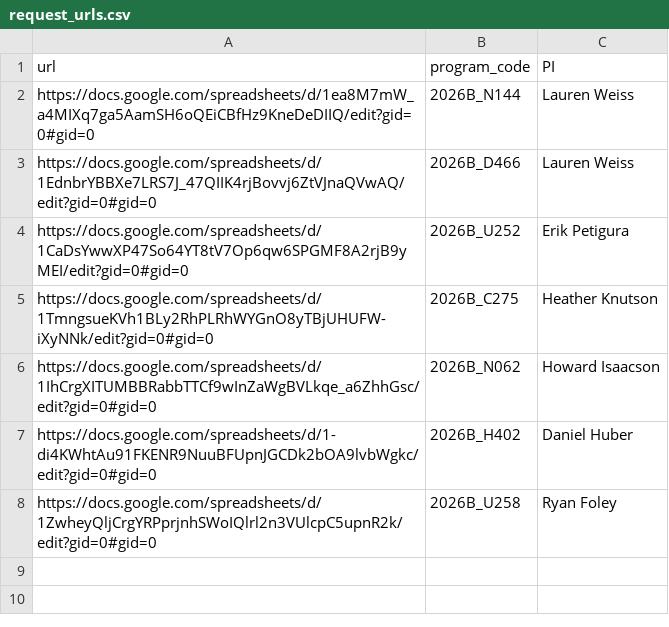
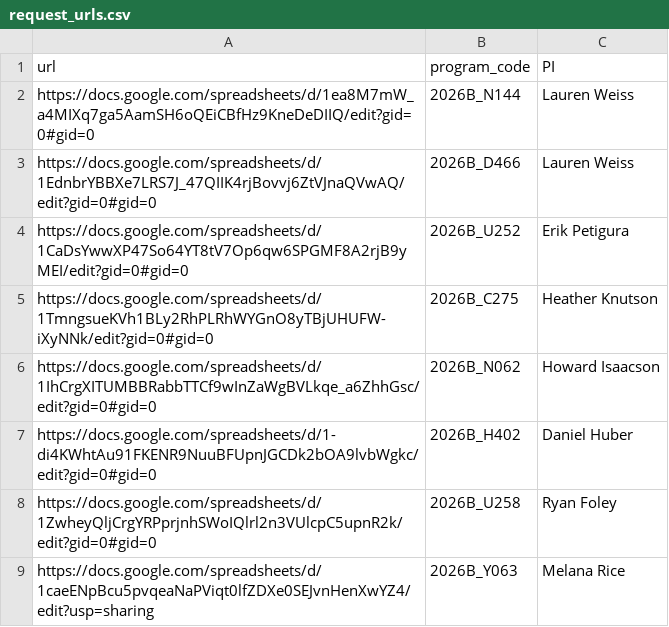
Before and after one commit to jluby127/AstroQ, a CSV file: ops/HIRES/2026B/request_urls.csv, drawn as a sheet; the diff names each change by its address in the sheet, - before the commit and + after, or states it on an @@ line.

```diff
--- a/ops/HIRES/2026B/request_urls.csv
+++ b/ops/HIRES/2026B/request_urls.csv
+row 9: https://docs.google.com/spreadsheets/d/1caeENpBcu5pvqeaNaPViqt0lfZDXe0SEJvnHenXwYZ4/edit?usp=sharing | 2026B_Y063 | Melana Rice
```
Also changed, not shown: ops/HIRES/2026A/request_urls.csv.
